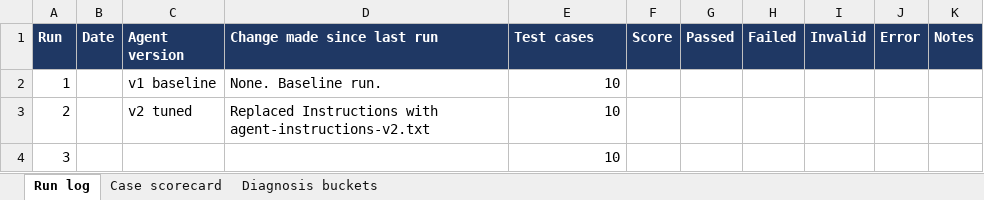
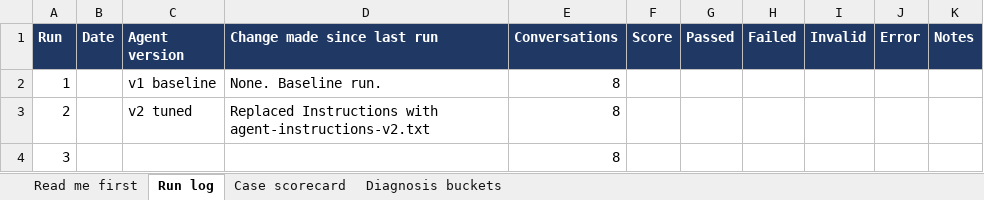
Before and after one commit to alexander-kastil/copilot-studio-agents, an Excel workbook: labs/03-copilot-studio/04-ui-update/03-evaluations/lab-01-evaluate-with-test-sets/evaluation-scorecard.xlsx, sheet Run log, drawn as a sheet; values as stored, in another font and other column widths than the file's, no borders; the diff names each change by its address in the sheet, - before the commit and + after, or states it on an @@ line.

Commit message:
docs(evaluations): update readme and lab files for clarity and accuracy
- Updated `readme.md` to specify the CSV template name and its authority.
- Revised `lab-01-evaluate-with-test-sets.md` to reflect changes in conversation test set size and structure.
- Modified `northwind-test-set.csv` to include detailed comments and updated conversation examples.
- Changed `evaluation-scorecard.xlsx` to align with the new test set structure.

```diff
--- a/labs/03-copilot-studio/04-ui-update/03-evaluations/lab-01-evaluate-with-test-sets/evaluation-scorecard.xlsx (sheet Run log)
+++ b/labs/03-copilot-studio/04-ui-update/03-evaluations/lab-01-evaluate-with-test-sets/evaluation-scorecard.xlsx (sheet Run log)
+sheet tab: Read me first
-E1: Test cases
+E1: Conversations
-E2:E4 (Conversations): 10
+E2:E4 (Conversations): 8
```
Also changed, not shown: sheet Case scorecard, sheet Diagnosis buckets, 3 other files.
